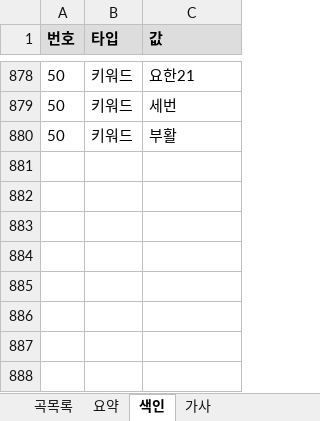
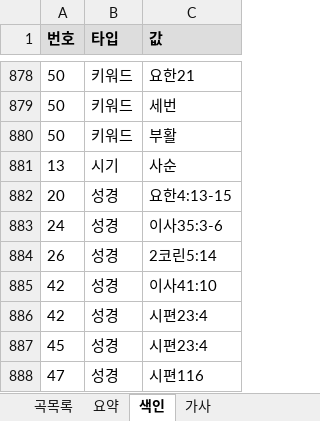
Before and after one commit to EstEsca/mass_song_recommendation, an Excel workbook: data/source/곡정보.xlsx, sheet 색인, drawn as a sheet; only a part is shown, gaps mark what is left out; values as stored, in another font and other column widths than the file's, no borders; table styles not drawn; the diff names each change by its address in the sheet, - before the commit and + after, or states it on an @@ line.

```diff
--- a/data/source/곡정보.xlsx (sheet 색인)
+++ b/data/source/곡정보.xlsx (sheet 색인)
+row 881: 13 | 시기 | 사순
+row 882: 20 | 성경 | 요한4:13-15
+row 883: 24 | 성경 | 이사35:3-6
+row 884: 26 | 성경 | 2코린5:14
+row 885: 42 | 성경 | 이사41:10
+row 886: 42 | 성경 | 시편23:4
+row 887: 45 | 성경 | 시편23:4
+row 888: 47 | 성경 | 시편116
```
Also changed, not shown: 2 other files.
